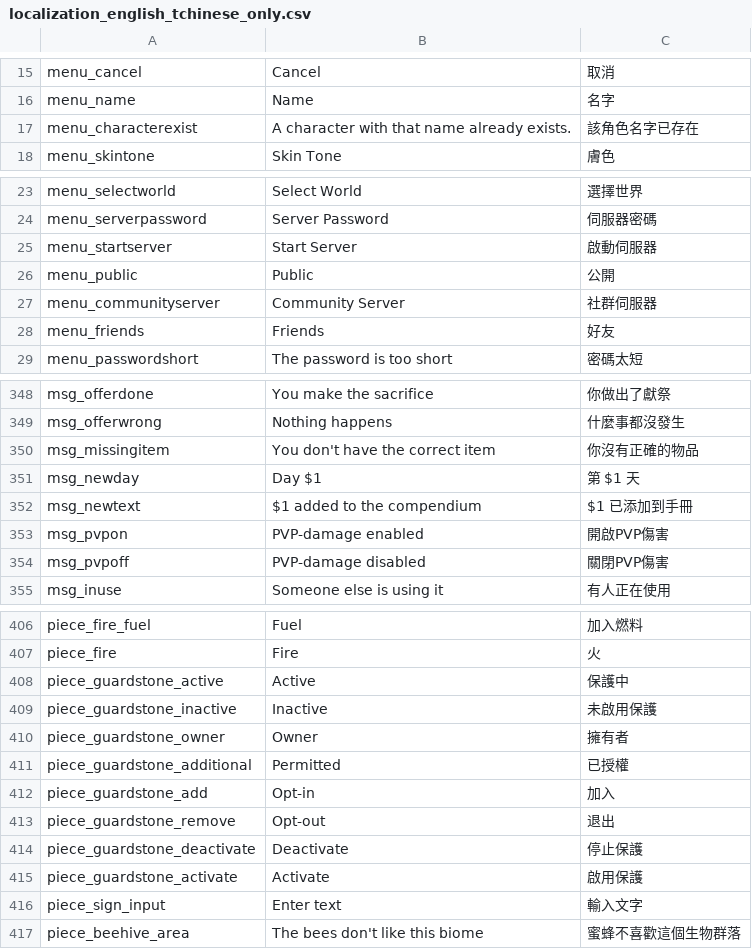
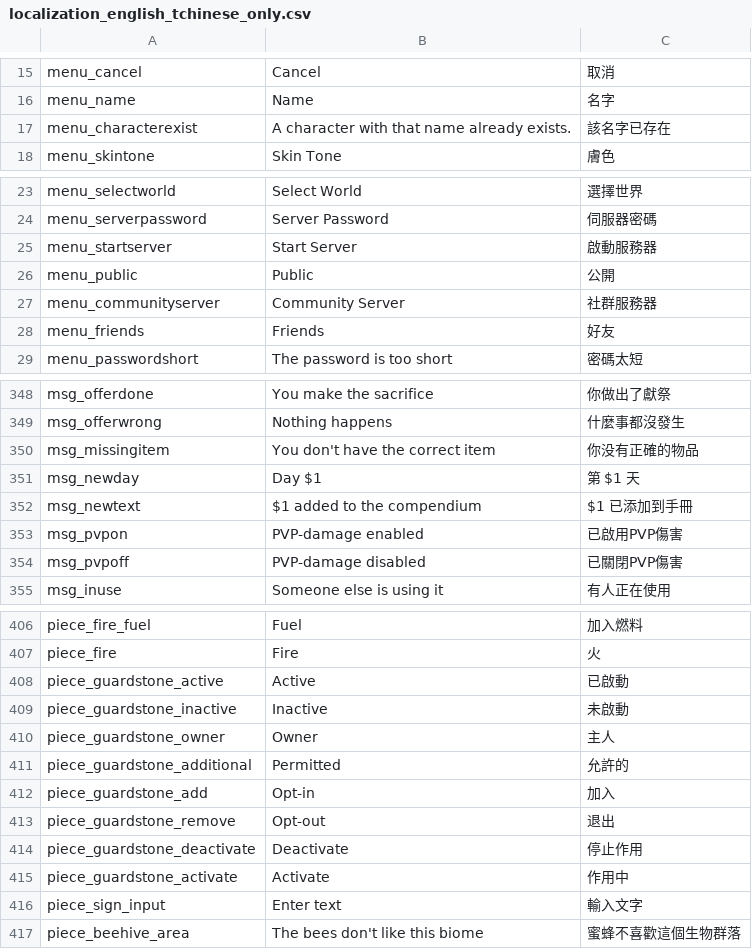
Before and after one commit to likol/valheim_tchinese_localisation, a CSV file: localization_english_tchinese_only.csv, drawn as a sheet; only a part is shown, gaps mark what is left out; the diff covers the shown part only.

Commit message:
# 格式錯誤還原

```diff
--- a/localization_english_tchinese_only.csv
+++ b/localization_english_tchinese_only.csv
@@ -17 +17 @@
-"menu_characterexist",A character with that name already exists.,該角色名字已存在
+"menu_characterexist","A character with that name already exists.","該名字已存在"
@@ -25 +25 @@
-"menu_startserver",Start Server,啟動伺服器
+"menu_startserver","Start Server","啟動服務器"
@@ -27 +27 @@
-"menu_communityserver",Community Server,社群伺服器
+"menu_communityserver","Community Server","社群服務器"
@@ -350 +350 @@
-"msg_missingitem",You don't have the correct item,你沒有正確的物品
+"msg_missingitem","You don't have the correct item","你没有正確的物品"
@@ -353,2 +353,2 @@
-"msg_pvpon",PVP-damage enabled,開啟PVP傷害
-"msg_pvpoff",PVP-damage disabled,關閉PVP傷害
+"msg_pvpon","PVP-damage enabled","已啟用PVP傷害"
+"msg_pvpoff","PVP-damage disabled","已關閉PVP傷害"
@@ -408,4 +408,4 @@
-"piece_guardstone_active",Active,保護中
-"piece_guardstone_inactive",Inactive,未啟用保護
-"piece_guardstone_owner",Owner,擁有者
-"piece_guardstone_additional",Permitted,已授權
+"piece_guardstone_active","Active","已啟動"
+"piece_guardstone_inactive","Inactive","未啟動"
+"piece_guardstone_owner","Owner","主人"
+"piece_guardstone_additional","Permitted","允許的"
@@ -414,2 +414,2 @@
-"piece_guardstone_deactivate",Deactivate,停止保護
-"piece_guardstone_activate",Activate,啟用保護
+"piece_guardstone_deactivate","Deactivate","停止作用"
+"piece_guardstone_activate","Activate","作用中"
```
Also changed, not shown: 16 edited cells elsewhere in this file.
